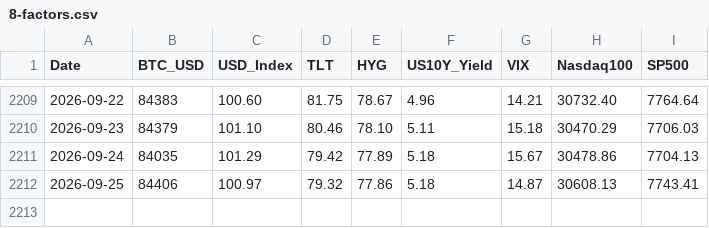
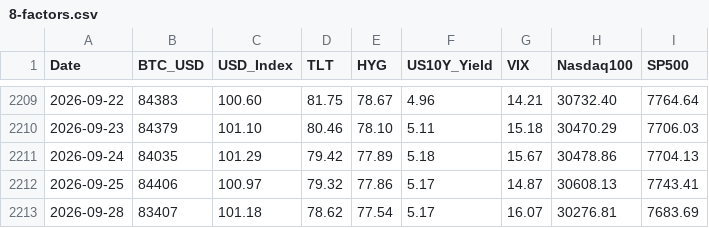
Before and after one commit to edwardchin811227/usmarket, a CSV file: data/8-factors.csv, drawn as a sheet; only a part is shown, gaps mark what is left out.

Commit message:
data: sync 8-factors 2026-09-28 22:40:25

```diff
--- a/data/8-factors.csv
+++ b/data/8-factors.csv
@@ -2211,2 +2211,3 @@ Date,BTC_USD,USD_Index,TLT,HYG,US10Y_Yield,VIX,Nasdaq100,SP500
 2026-09-24,84035,101.29,79.42,77.89,5.18,15.67,30478.86,7704.13
-2026-09-25,84406,100.97,79.32,77.86,5.18,14.87,30608.13,7743.41
+2026-09-25,84406,100.97,79.32,77.86,5.17,14.87,30608.13,7743.41
+2026-09-28,83407,101.18,78.62,77.54,5.17,16.07,30276.81,7683.69
```
